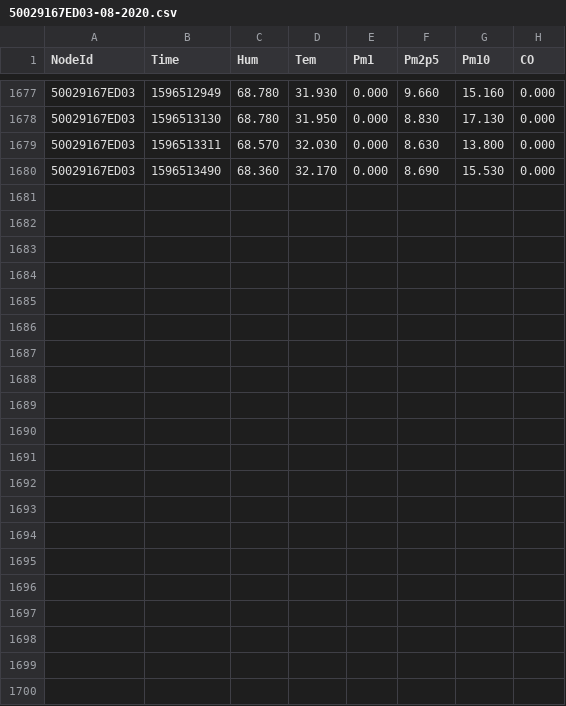
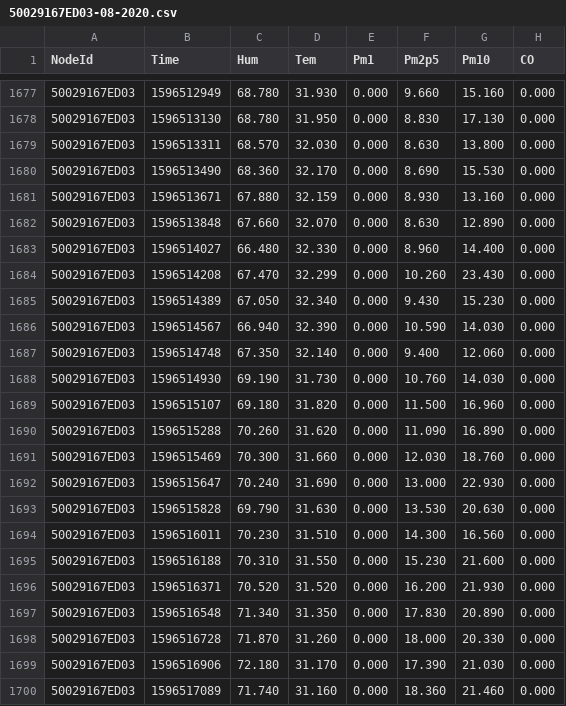
Before and after one commit to clonemasterUwU/airsense_data_raw, a CSV file: 50029167ED03-08-2020.csv, drawn as a sheet; only a part is shown, gaps mark what is left out.

```diff
--- a/50029167ED03-08-2020.csv
+++ b/50029167ED03-08-2020.csv
@@ -1680 +1680,21 @@ NodeId,Time,Hum,Tem,Pm1,Pm2p5,Pm10,CO
 50029167ED03,1596513490,68.360,32.170,0.000,8.690,15.530,0.000
+50029167ED03,1596513671,67.880,32.159,0.000,8.930,13.160,0.000
+50029167ED03,1596513848,67.660,32.070,0.000,8.630,12.890,0.000
+50029167ED03,1596514027,66.480,32.330,0.000,8.960,14.400,0.000
+50029167ED03,1596514208,67.470,32.299,0.000,10.260,23.430,0.000
+50029167ED03,1596514389,67.050,32.340,0.000,9.430,15.230,0.000
+50029167ED03,1596514567,66.940,32.390,0.000,10.590,14.030,0.000
+50029167ED03,1596514748,67.350,32.140,0.000,9.400,12.060,0.000
+50029167ED03,1596514930,69.190,31.730,0.000,10.760,14.030,0.000
+50029167ED03,1596515107,69.180,31.820,0.000,11.500,16.960,0.000
+50029167ED03,1596515288,70.260,31.620,0.000,11.090,16.890,0.000
+50029167ED03,1596515469,70.300,31.660,0.000,12.030,18.760,0.000
+50029167ED03,1596515647,70.240,31.690,0.000,13.000,22.930,0.000
+50029167ED03,1596515828,69.790,31.630,0.000,13.530,20.630,0.000
+50029167ED03,1596516011,70.230,31.510,0.000,14.300,16.560,0.000
+50029167ED03,1596516188,70.310,31.550,0.000,15.230,21.600,0.000
+50029167ED03,1596516371,70.520,31.520,0.000,16.200,21.930,0.000
+50029167ED03,1596516548,71.340,31.350,0.000,17.830,20.890,0.000
+50029167ED03,1596516728,71.870,31.260,0.000,18.000,20.330,0.000
+50029167ED03,1596516906,72.180,31.170,0.000,17.390,21.030,0.000
+50029167ED03,1596517089,71.740,31.160,0.000,18.360,21.460,0.000
```
Also changed, not shown: 50029167E8F2-08-2020.csv, BCDDC26BA2D4-08-2020.csv, 7 other files.
